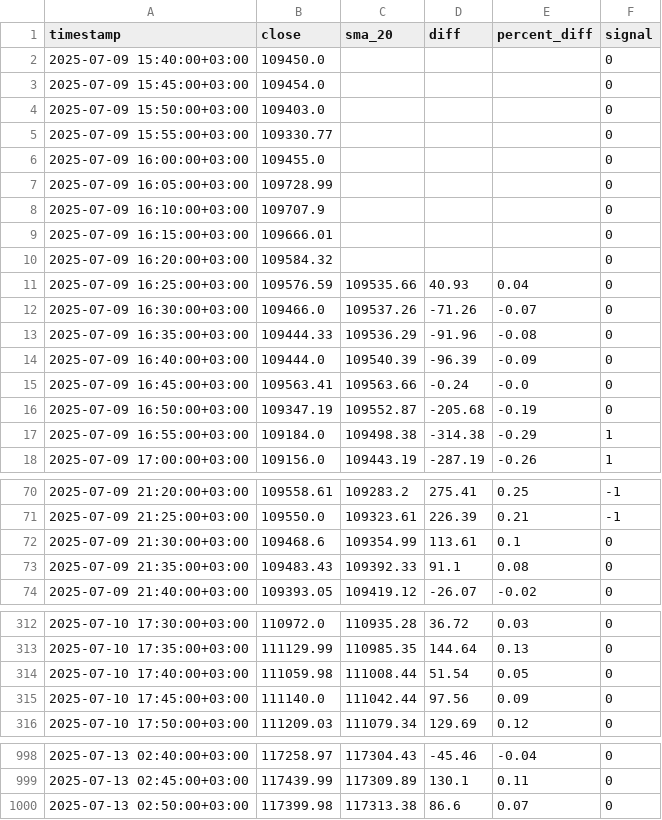
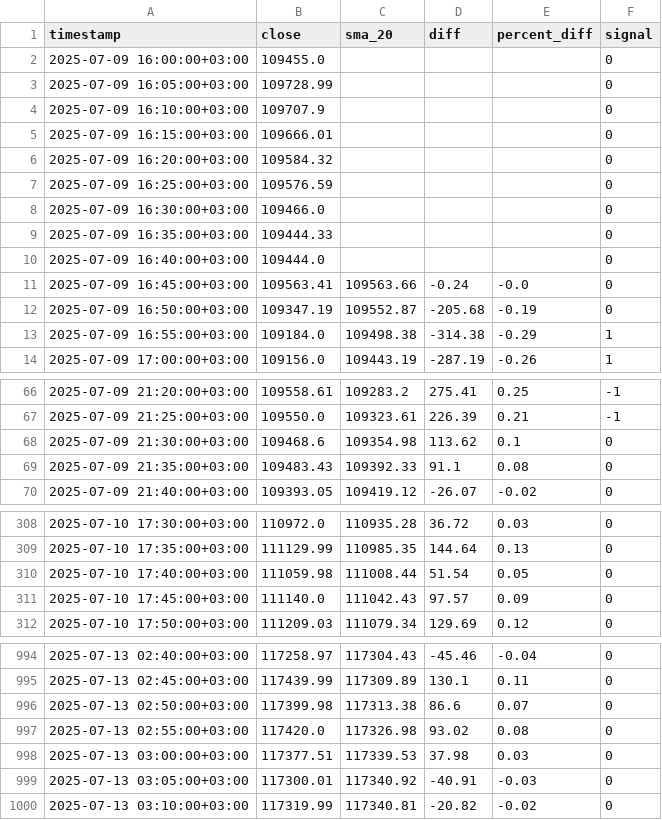
Before and after one commit to RiazBhuiyanX/python-metrics-engine, a CSV file: btc_signals_mean_reversion.csv, drawn as a sheet; only a part is shown, gaps mark what is left out; the diff covers the shown part only.

```diff
--- a/btc_signals_mean_reversion.csv
+++ b/btc_signals_mean_reversion.csv
@@ -1,6 +1,2 @@
 timestamp,close,sma_20,diff,percent_diff,signal
-2025-07-09 15:40:00+03:00,109450.0,,,,0
-2025-07-09 15:45:00+03:00,109454.0,,,,0
-2025-07-09 15:50:00+03:00,109403.0,,,,0
-2025-07-09 15:55:00+03:00,109330.77,,,,0
 2025-07-09 16:00:00+03:00,109455.0,,,,0
@@ -10,6 +6,6 @@ timestamp,close,sma_20,diff,percent_diff,signal
 2025-07-09 16:20:00+03:00,109584.32,,,,0
-2025-07-09 16:25:00+03:00,109576.59,109535.66,40.93,0.04,0
-2025-07-09 16:30:00+03:00,109466.0,109537.26,-71.26,-0.07,0
-2025-07-09 16:35:00+03:00,109444.33,109536.29,-91.96,-0.08,0
-2025-07-09 16:40:00+03:00,109444.0,109540.39,-96.39,-0.09,0
+2025-07-09 16:25:00+03:00,109576.59,,,,0
+2025-07-09 16:30:00+03:00,109466.0,,,,0
+2025-07-09 16:35:00+03:00,109444.33,,,,0
+2025-07-09 16:40:00+03:00,109444.0,,,,0
 2025-07-09 16:45:00+03:00,109563.41,109563.66,-0.24,-0.0,0
@@ -71,3 +67,3 @@ timestamp,close,sma_20,diff,percent_diff,signal
 2025-07-09 21:25:00+03:00,109550.0,109323.61,226.39,0.21,-1
-2025-07-09 21:30:00+03:00,109468.6,109354.99,113.61,0.1,0
+2025-07-09 21:30:00+03:00,109468.6,109354.98,113.62,0.1,0
 2025-07-09 21:35:00+03:00,109483.43,109392.33,91.1,0.08,0
@@ -314,3 +310,3 @@ timestamp,close,sma_20,diff,percent_diff,signal
 2025-07-10 17:40:00+03:00,111059.98,111008.44,51.54,0.05,0
-2025-07-10 17:45:00+03:00,111140.0,111042.44,97.56,0.09,0
+2025-07-10 17:45:00+03:00,111140.0,111042.43,97.57,0.09,0
 2025-07-10 17:50:00+03:00,111209.03,111079.34,129.69,0.12,0
@@ -1000 +996,5 @@ timestamp,close,sma_20,diff,percent_diff,signal
 2025-07-13 02:50:00+03:00,117399.98,117313.38,86.6,0.07,0
+2025-07-13 02:55:00+03:00,117420.0,117326.98,93.02,0.08,0
+2025-07-13 03:00:00+03:00,117377.51,117339.53,37.98,0.03,0
+2025-07-13 03:05:00+03:00,117300.01,117340.92,-40.91,-0.03,0
+2025-07-13 03:10:00+03:00,117319.99,117340.81,-20.82,-0.02,0
```
Also changed, not shown: 11 edited cells elsewhere in this file, btc_signals_momentum.csv, btc_signals_trend_breakout.csv, 9 other files.
